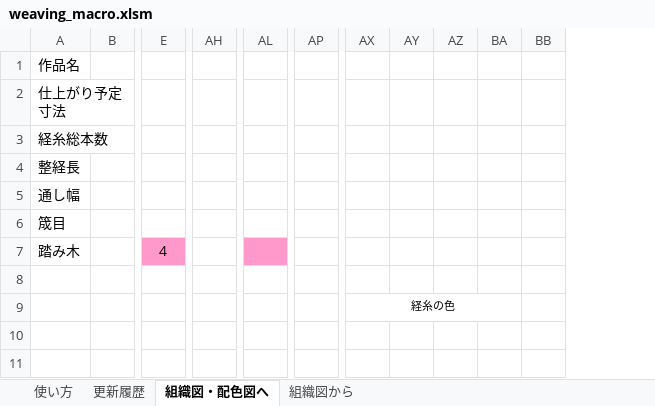
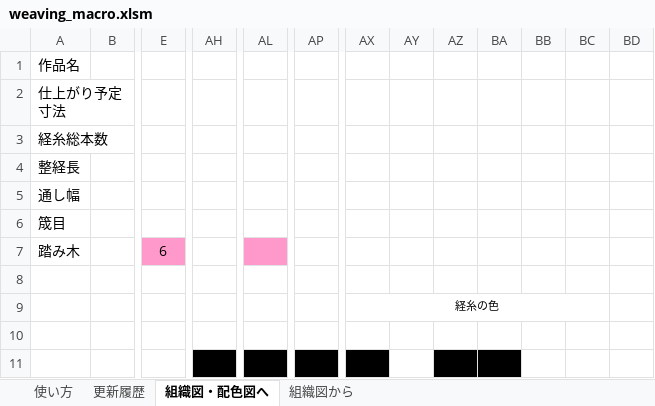
Before and after one commit to riko122/WeavingMacro, an Excel workbook: bin/weaving_macro.xlsm, sheet 組織図・配色図へ, drawn as a sheet; only a part is shown, gaps mark what is left out; values as stored, in another font and other column widths than the file's, no borders; charts and pictures not drawn; removed rows and columns are numbered as before the commit, all else as after; the diff names each change by its address in the sheet, - before the commit and + after, or states it on an @@ line.

```diff
--- a/bin/weaving_macro.xlsm (sheet 組織図・配色図へ)
+++ b/bin/weaving_macro.xlsm (sheet 組織図・配色図へ)
-column E, row 7: 4
+column E, row 7: 6
+column BC, empty
+column BD, empty
-AX9:BA9 merged
+AX9:BC9 merged
-AH11 fill: none
+AH11 fill: #000000
-AL11 fill: none
+AL11 fill: #000000
-AP11 fill: none
+AP11 fill: #000000
-AX11 fill: none
+AX11 fill: #000000
-AZ11:BA11 fill: none
+AZ11:BA11 fill: #000000
```
Also changed, not shown: sheet 更新履歴, 3 other files.
